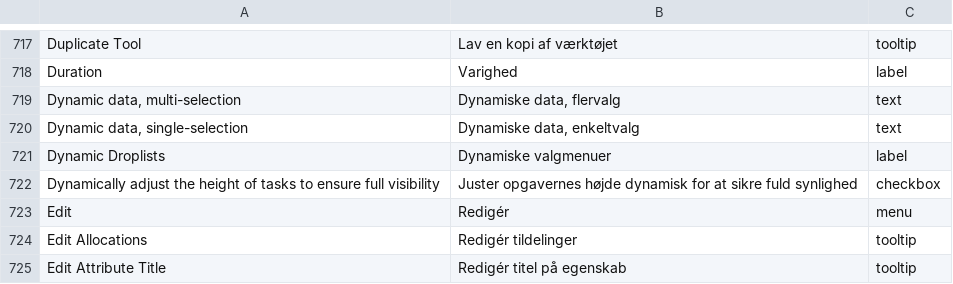
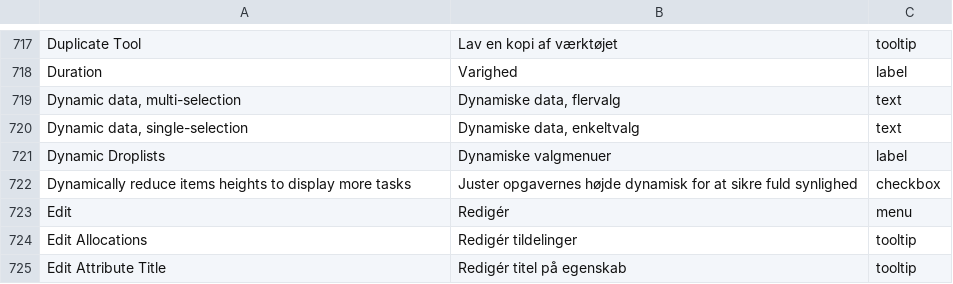
Before and after one commit to abstractspoon/ToDoList_Resources, a CSV file: Translations/Danish (Denmark).csv, drawn as a sheet; only a part is shown, gaps mark what is left out; the diff names each change by its address in the sheet, - before the commit and + after, or states it on an @@ line.

```diff
--- a/Translations/Danish (Denmark).csv
+++ b/Translations/Danish (Denmark).csv
-A722: Dynamically adjust the height of tasks to ensure full visibility
+A722: Dynamically reduce items heights to display more tasks
```
Also changed, not shown: Translations/English (US).csv, Translations/Francais (France).csv, 13 other files.
